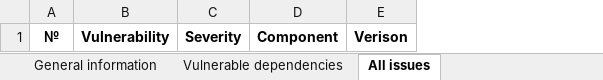
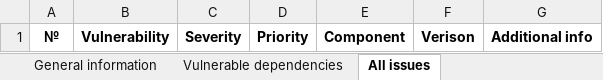
Before and after one commit to denimoll/dt-report-generator, an Excel workbook: reports/draft.xlsx, sheet All issues, drawn as a sheet; values as stored, in another font and other column widths than the file's, no borders; table styles not drawn; the diff names each change by its address in the sheet, - before the commit and + after, or states it on an @@ line.

```diff
--- a/reports/draft.xlsx (sheet All issues)
+++ b/reports/draft.xlsx (sheet All issues)
+column D, row 1: Priority
+column G, row 1: Additional info
```
Also changed, not shown: 3 other files.
